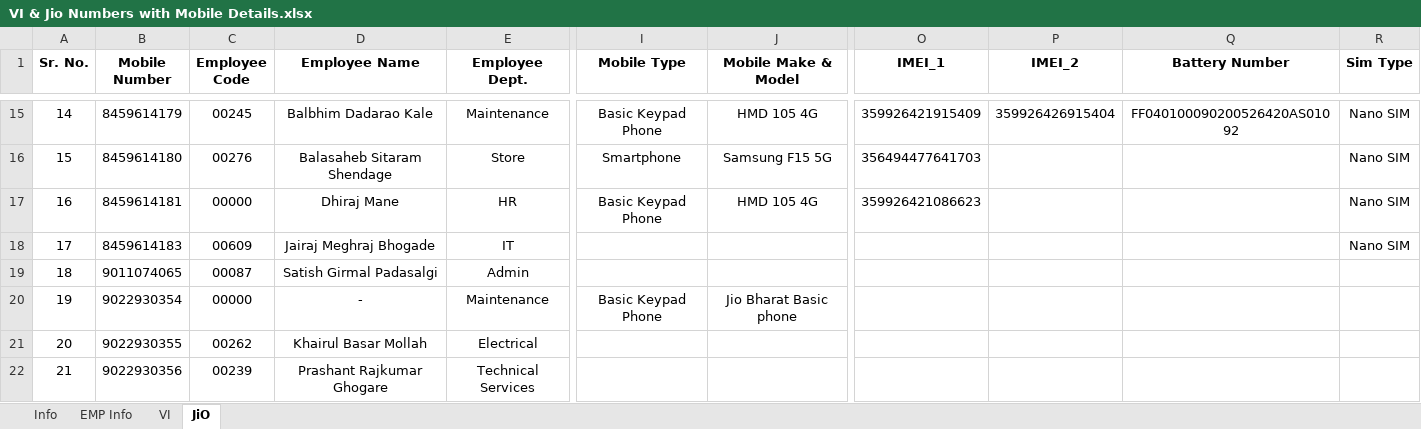
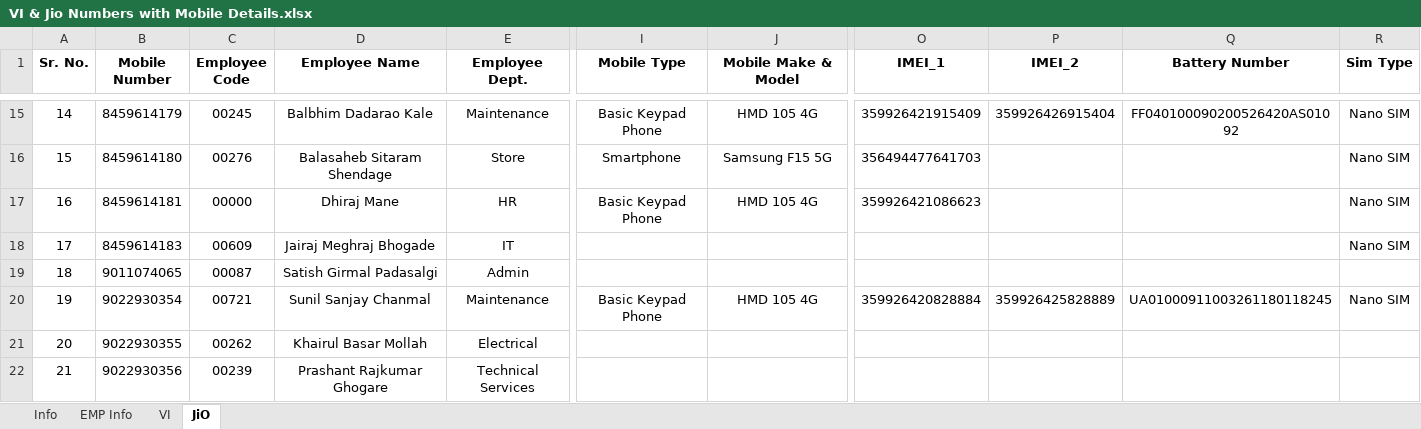
Before and after one commit to jbhogade/AMS-Test, an Excel workbook: Supporting Files Examples/VI & Jio Numbers with Mobile Details.xlsx, sheet JiO, drawn as a sheet; only a part is shown, gaps mark what is left out; values as stored, in another font and other column widths than the file's, no borders; conditional formats and table styles not drawn; the diff names each change by its address in the sheet, - before the commit and + after, or states it on an @@ line.

```diff
--- a/Supporting Files Examples/VI & Jio Numbers with Mobile Details.xlsx (sheet JiO)
+++ b/Supporting Files Examples/VI & Jio Numbers with Mobile Details.xlsx (sheet JiO)
-C20 (Employee Code): 00000
+C20 (Employee Code): 00721
-D20 (Employee Name): -
+D20 (Employee Name): Sunil Sanjay Chanmal
-J20 (Mobile Make & Model): Jio Bharat Basic phone
+J20 (Mobile Make & Model): HMD 105 4G
-O20 (IMEI_1): (empty)
+O20 (IMEI_1): 359926420828884
-P20 (IMEI_2): (empty)
+P20 (IMEI_2): 359926425828889
-Q20 (Battery Number): (empty)
+Q20 (Battery Number): UA01000911003261180118245
-R20 (Sim Type): (empty)
+R20 (Sim Type): Nano SIM
```
Also changed, not shown: 1 other file.
